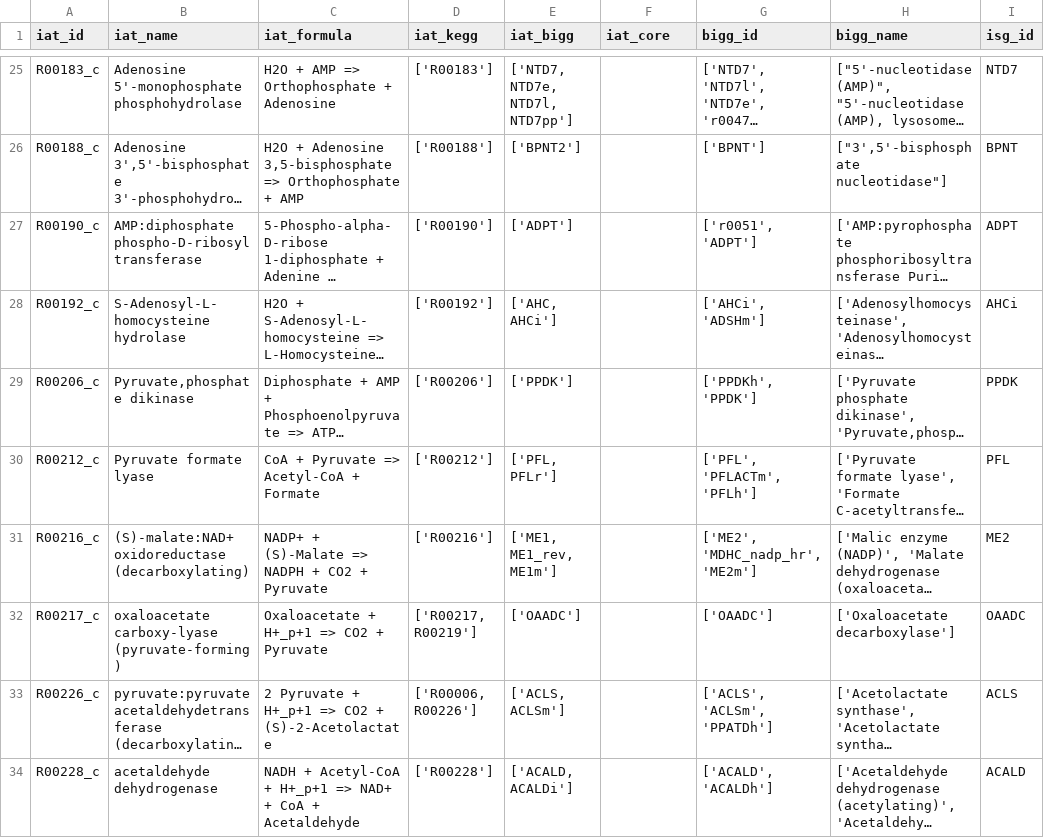
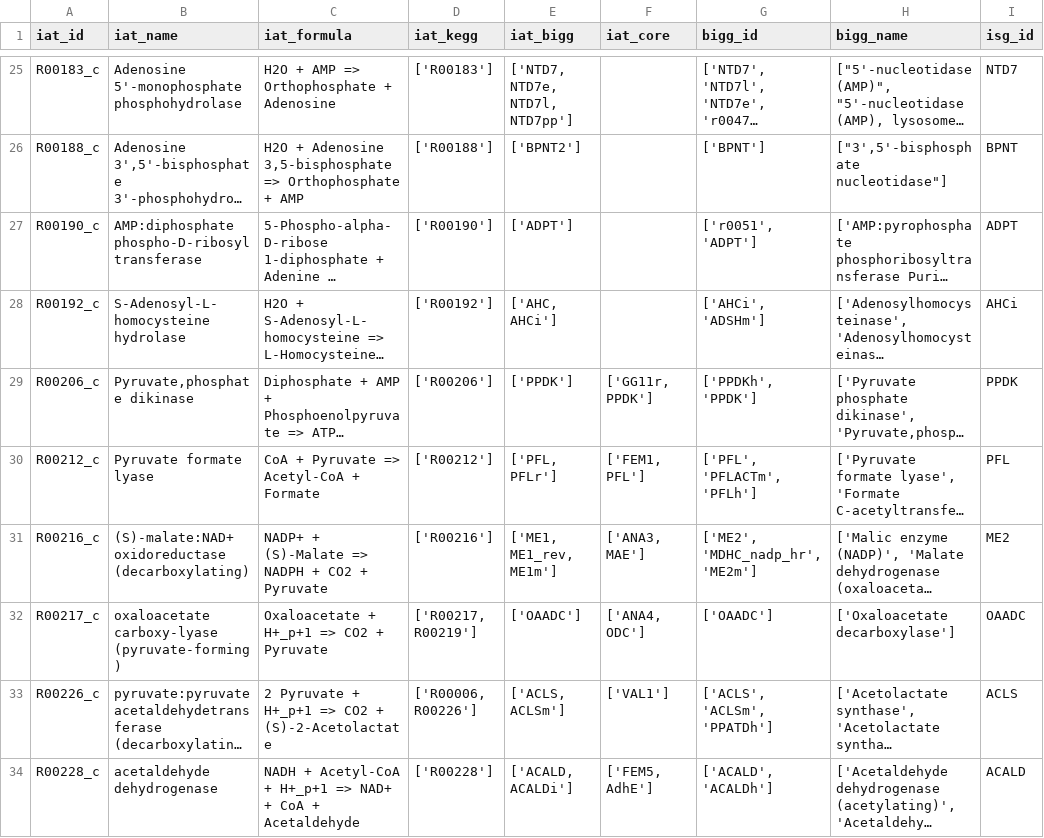
Before and after one commit to TrinhLab/ctherm-gem, a CSV file: iSG/reaction_nomenclature.csv, drawn as a sheet; only a part is shown, gaps mark what is left out; long unchanged cells end in …; the diff covers the shown part only; the diff names each change by its address in the sheet, - before the commit and + after, or states it on an @@ line.

Commit message:
fixed iat core ids not printing out to table.

```diff
--- a/iSG/reaction_nomenclature.csv
+++ b/iSG/reaction_nomenclature.csv
-F29 (iat_core): (empty)
+F29 (iat_core): ['GG11r, PPDK']
-F30 (iat_core): (empty)
+F30 (iat_core): ['FEM1, PFL']
-F31 (iat_core): (empty)
+F31 (iat_core): ['ANA3, MAE']
-F32 (iat_core): (empty)
+F32 (iat_core): ['ANA4, ODC']
-F33 (iat_core): (empty)
+F33 (iat_core): ['VAL1']
-F34 (iat_core): (empty)
+F34 (iat_core): ['FEM5, AdhE']
```
Also changed, not shown: 79 edited cells elsewhere in this file, 2 other files.
